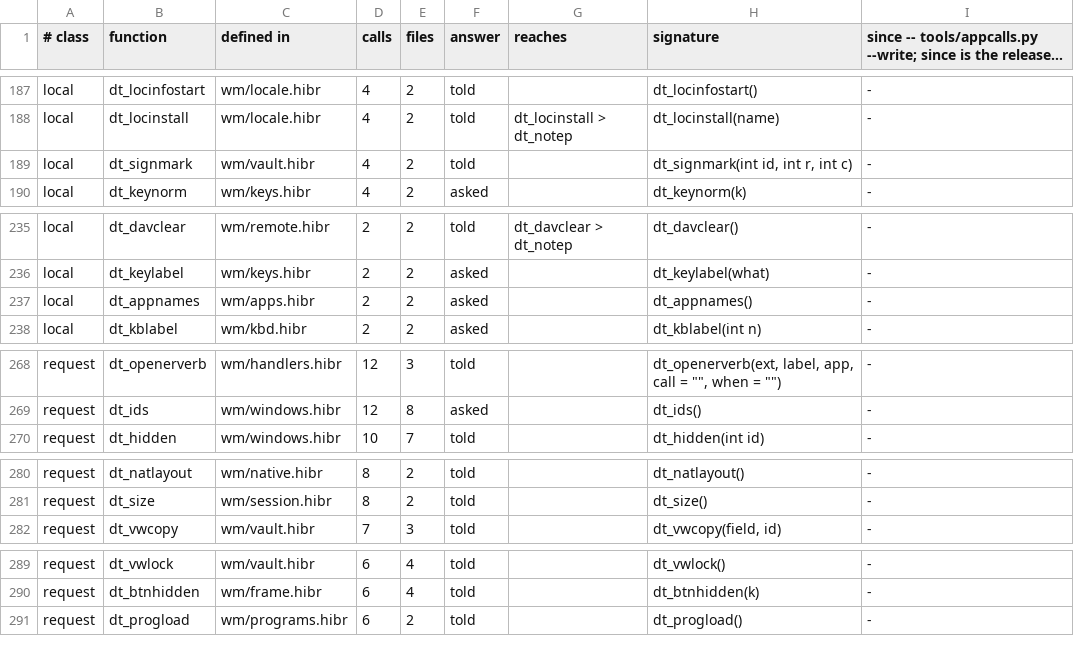
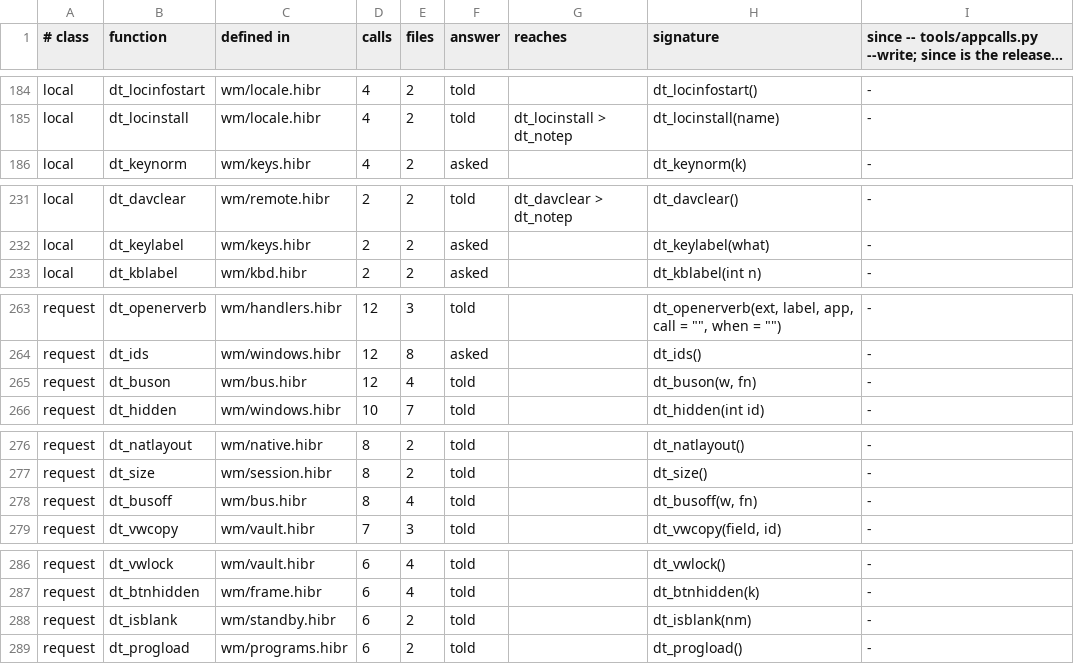
Before and after one commit to osakka/hibr, a TSV file: docs/adr/0050-calls.tsv, drawn as a sheet; only a part is shown, gaps mark what is left out; long unchanged cells end in …; the diff covers the shown part only.

```diff
--- a/docs/adr/0050-calls.tsv
+++ b/docs/adr/0050-calls.tsv
@@ -188,3 +185,2 @@ local	dt_locinfostart	wm/locale.hibr	4	2	told		dt_locinfostart()	-
 local	dt_locinstall	wm/locale.hibr	4	2	told	dt_locinstall > dt_notep	dt_locinstall(name)	-
-local	dt_signmark	wm/vault.hibr	4	2	told		dt_signmark(int id, int r, int c)	-
 local	dt_keynorm	wm/keys.hibr	4	2	asked		dt_keynorm(k)	-
@@ -236,3 +232,2 @@ local	dt_davclear	wm/remote.hibr	2	2	told	dt_davclear > dt_notep	dt_davclear()	-
 local	dt_keylabel	wm/keys.hibr	2	2	asked		dt_keylabel(what)	-
-local	dt_appnames	wm/apps.hibr	2	2	asked		dt_appnames()	-
 local	dt_kblabel	wm/kbd.hibr	2	2	asked		dt_kblabel(int n)	-
@@ -269,2 +264,3 @@ request	dt_openerverb	wm/handlers.hibr	12	3	told		dt_openerverb(ext, label, app,
 request	dt_ids	wm/windows.hibr	12	8	asked		dt_ids()	-
+request	dt_buson	wm/bus.hibr	12	4	told		dt_buson(w, fn)	-
 request	dt_hidden	wm/windows.hibr	10	7	told		dt_hidden(int id)	-
@@ -281,2 +277,3 @@ request	dt_natlayout	wm/native.hibr	8	2	told		dt_natlayout()	-
 request	dt_size	wm/session.hibr	8	2	told		dt_size()	-
+request	dt_busoff	wm/bus.hibr	8	4	told		dt_busoff(w, fn)	-
 request	dt_vwcopy	wm/vault.hibr	7	3	told		dt_vwcopy(field, id)	-
@@ -290,2 +287,3 @@ request	dt_vwlock	wm/vault.hibr	6	4	told		dt_vwlock()	-
 request	dt_btnhidden	wm/frame.hibr	6	4	told		dt_btnhidden(k)	-
+request	dt_isblank	wm/standby.hibr	6	2	told		dt_isblank(nm)	-
 request	dt_progload	wm/programs.hibr	6	2	told		dt_progload()	-
```
Also changed, not shown: 3 added rows and 4 removed rows elsewhere in this file, 1 other file.
